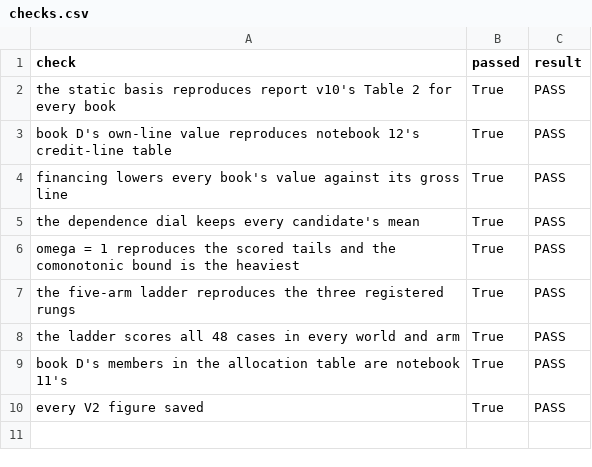
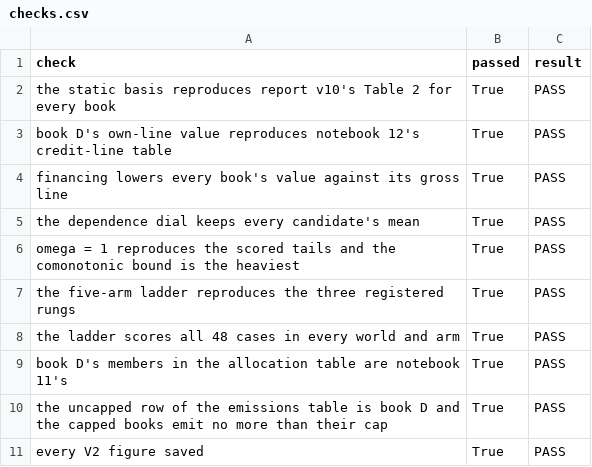
Before and after one commit to alanmossinger/Capstone, a CSV file: results/v2/checks.csv, drawn as a sheet; the diff names each change by its address in the sheet, - before the commit and + after, or states it on an @@ line.

```diff
--- a/results/v2/checks.csv
+++ b/results/v2/checks.csv
+row 10: the uncapped row of the emissions table is book D and the capped books emit no more than their cap | True | PASS
```
Also changed, not shown: results/report_numbers.csv, 15 other files.
